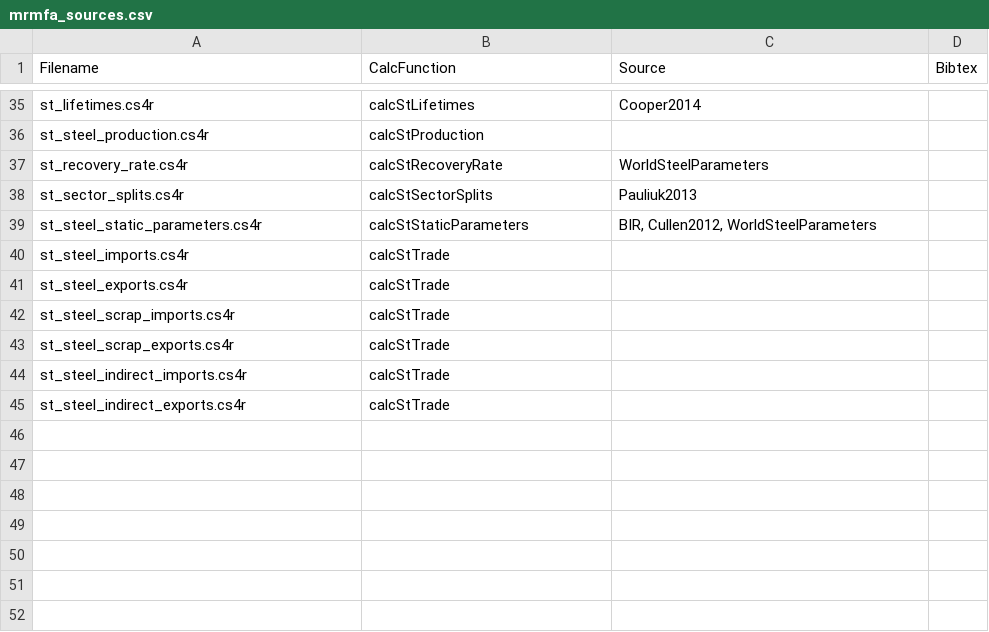
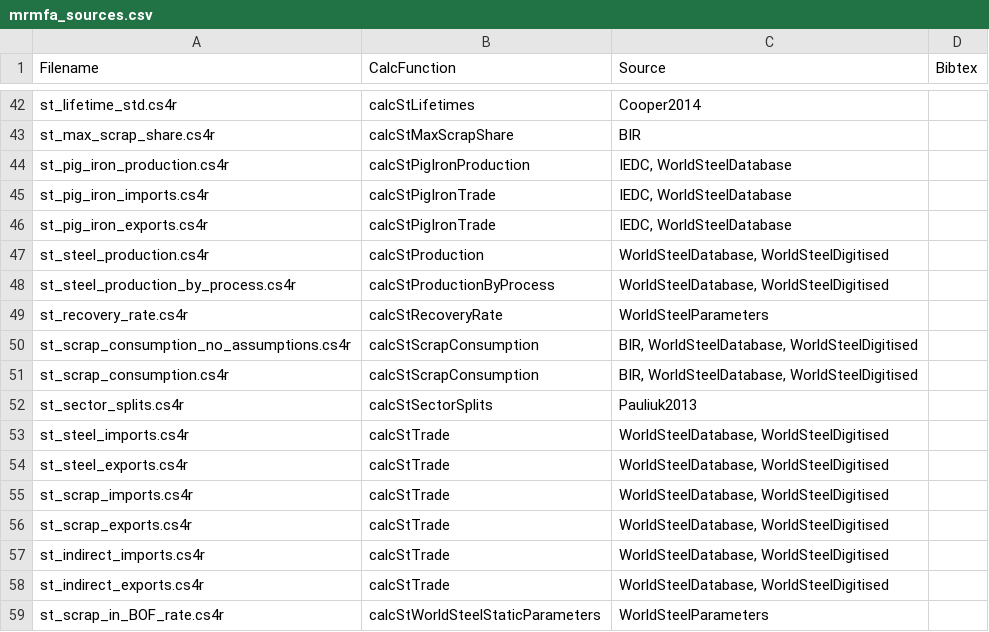
Before and after one commit to pik-piam/remind-mfa, a CSV file: docs/mrmfa_sources.csv, drawn as a sheet; only a part is shown, gaps mark what is left out; the diff covers the shown part only.

```diff
--- a/docs/mrmfa_sources.csv
+++ b/docs/mrmfa_sources.csv
@@ -35,11 +42,18 @@
-"st_lifetimes.cs4r","calcStLifetimes","Cooper2014",""
-"st_steel_production.cs4r","calcStProduction","",""
+"st_lifetime_std.cs4r","calcStLifetimes","Cooper2014",""
+"st_max_scrap_share.cs4r","calcStMaxScrapShare","BIR",""
+"st_pig_iron_production.cs4r","calcStPigIronProduction","IEDC, WorldSteelDatabase",""
+"st_pig_iron_imports.cs4r","calcStPigIronTrade","IEDC, WorldSteelDatabase",""
+"st_pig_iron_exports.cs4r","calcStPigIronTrade","IEDC, WorldSteelDatabase",""
+"st_steel_production.cs4r","calcStProduction","WorldSteelDatabase, WorldSteelDigitised",""
+"st_steel_production_by_process.cs4r","calcStProductionByProcess","WorldSteelDatabase, WorldSteelDigitised",""
 "st_recovery_rate.cs4r","calcStRecoveryRate","WorldSteelParameters",""
+"st_scrap_consumption_no_assumptions.cs4r","calcStScrapConsumption","BIR, WorldSteelDatabase, WorldSteelDigitised",""
+"st_scrap_consumption.cs4r","calcStScrapConsumption","BIR, WorldSteelDatabase, WorldSteelDigitised",""
 "st_sector_splits.cs4r","calcStSectorSplits","Pauliuk2013",""
-"st_steel_static_parameters.cs4r","calcStStaticParameters","BIR, Cullen2012, WorldSteelParameters",""
-"st_steel_imports.cs4r","calcStTrade","",""
-"st_steel_exports.cs4r","calcStTrade","",""
-"st_steel_scrap_imports.cs4r","calcStTrade","",""
-"st_steel_scrap_exports.cs4r","calcStTrade","",""
-"st_steel_indirect_imports.cs4r","calcStTrade","",""
-"st_steel_indirect_exports.cs4r","calcStTrade","",""
+"st_steel_imports.cs4r","calcStTrade","WorldSteelDatabase, WorldSteelDigitised",""
+"st_steel_exports.cs4r","calcStTrade","WorldSteelDatabase, WorldSteelDigitised",""
+"st_scrap_imports.cs4r","calcStTrade","WorldSteelDatabase, WorldSteelDigitised",""
+"st_scrap_exports.cs4r","calcStTrade","WorldSteelDatabase, WorldSteelDigitised",""
+"st_indirect_imports.cs4r","calcStTrade","WorldSteelDatabase, WorldSteelDigitised",""
+"st_indirect_exports.cs4r","calcStTrade","WorldSteelDatabase, WorldSteelDigitised",""
+"st_scrap_in_BOF_rate.cs4r","calcStWorldSteelStaticParameters","WorldSteelParameters",""
```
Also changed, not shown: 7 added rows and 29 edited cells elsewhere in this file, docs/plastics/definitions/parameters.csv, 13 other files.
